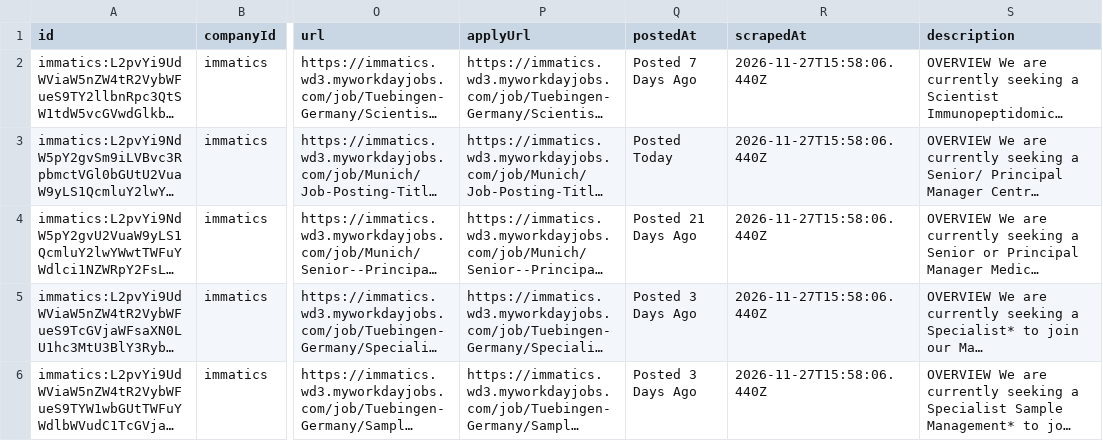
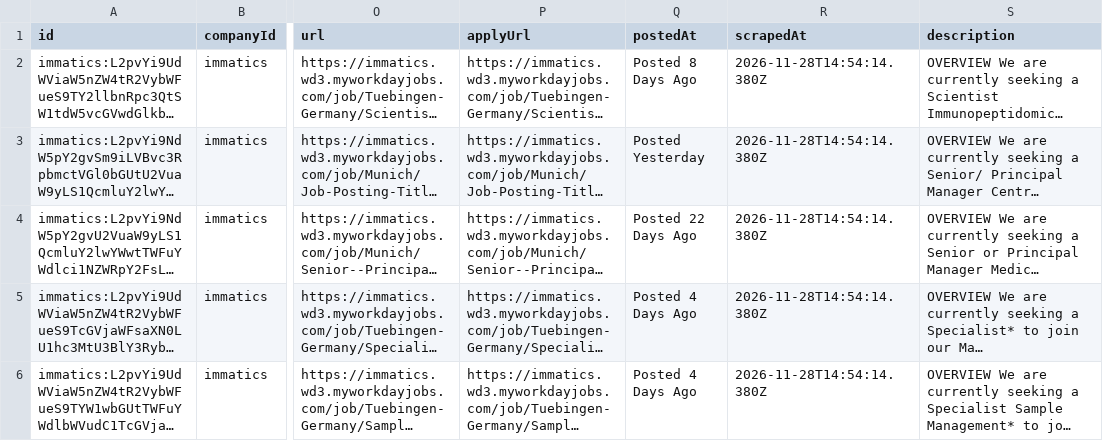
Before and after one commit to ThorfinnThor/job-catalog, a CSV file: public/jobs.csv, drawn as a sheet; only a part is shown, gaps mark what is left out; long unchanged cells end in …; the diff names each change by its address in the sheet, - before the commit and + after, or states it on an @@ line.

```diff
--- a/public/jobs.csv
+++ b/public/jobs.csv
-Q2 (postedAt): Posted 7 Days Ago
+Q2 (postedAt): Posted 8 Days Ago
-R2:R6 (scrapedAt): 2026-11-27T15:58:06.440Z
+R2:R6 (scrapedAt): 2026-11-28T14:54:14.380Z
-Q3 (postedAt): Posted Today
+Q3 (postedAt): Posted Yesterday
-Q4 (postedAt): Posted 21 Days Ago
+Q4 (postedAt): Posted 22 Days Ago
-Q5:Q6 (postedAt): Posted 3 Days Ago
+Q5:Q6 (postedAt): Posted 4 Days Ago
```
Also changed, not shown: 2 other files.
